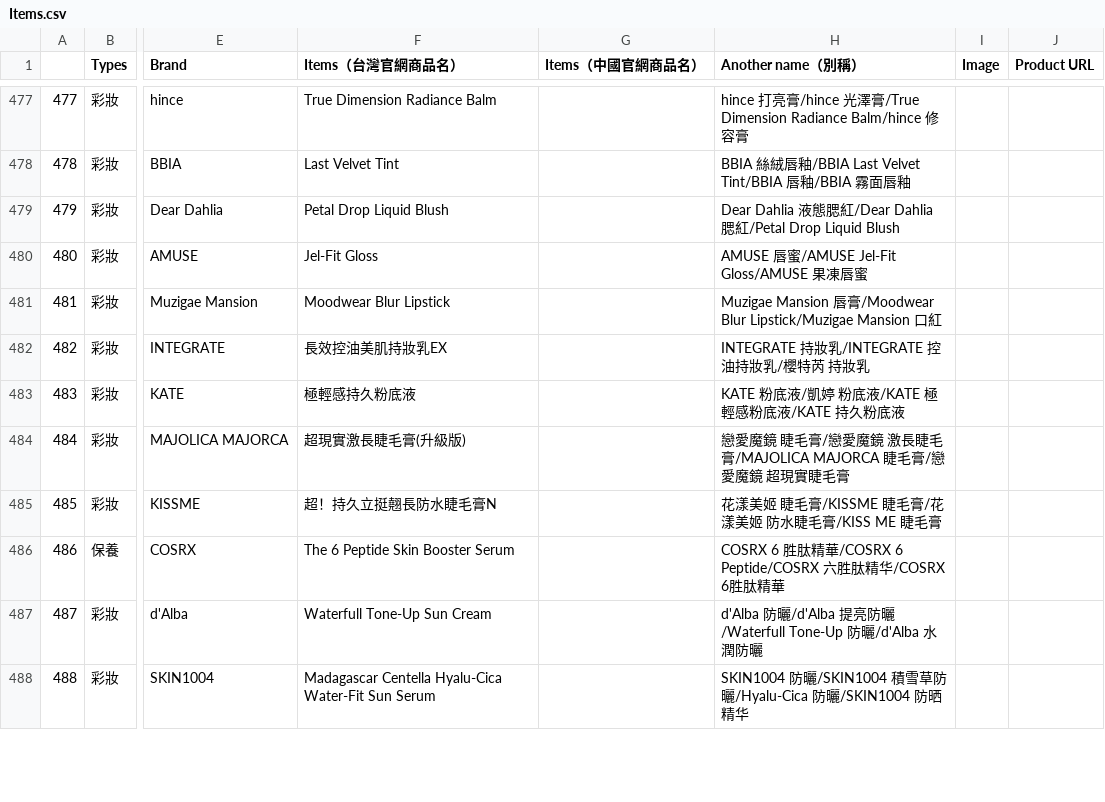
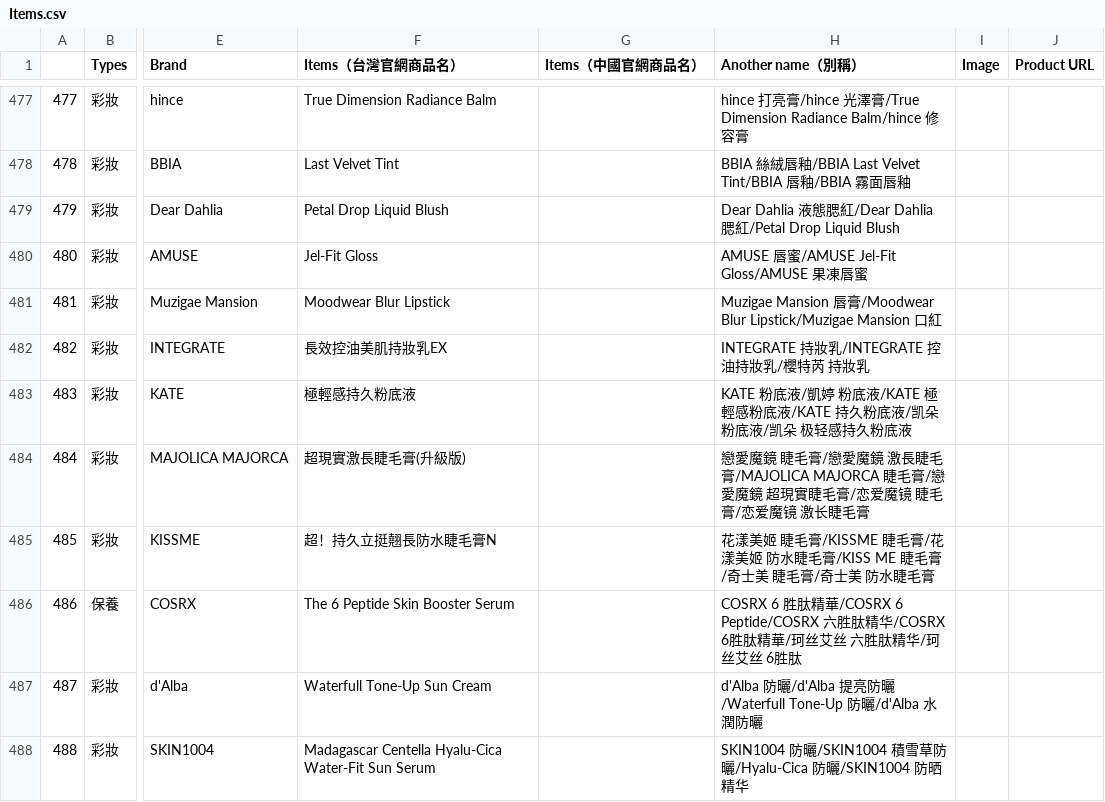
Before and after one commit to eugeneyu-dotcom/theglowmakeup, a CSV file: csv/Items.csv, drawn as a sheet; only a part is shown, gaps mark what is left out; the diff covers the shown part only; the diff names each change by its address in the sheet, - before the commit and + after, or states it on an @@ line.

```diff
--- a/csv/Items.csv
+++ b/csv/Items.csv
-H483 (Another name（別稱）): …久粉底液
+H483 (Another name（別稱）): …久粉底液/凯朵 粉底液/凯朵 极轻感持久粉底液
-H484 (Another name（別稱）): …實睫毛膏
+H484 (Another name（別稱）): …實睫毛膏/恋爱魔镜 睫毛膏/恋爱魔镜 激长睫毛膏
-H485 (Another name（別稱）): …ME 睫毛膏
+H485 (Another name（別稱）): …ME 睫毛膏/奇士美 睫毛膏/奇士美 防水睫毛膏
-H486 (Another name（別稱）): …精華
+H486 (Another name（別稱）): …精華/珂丝艾丝 六胜肽精华/珂丝艾丝 6胜肽
```
Also changed, not shown: 12 edited cells elsewhere in this file, csv/AI_Scores.csv, 16 other files.
